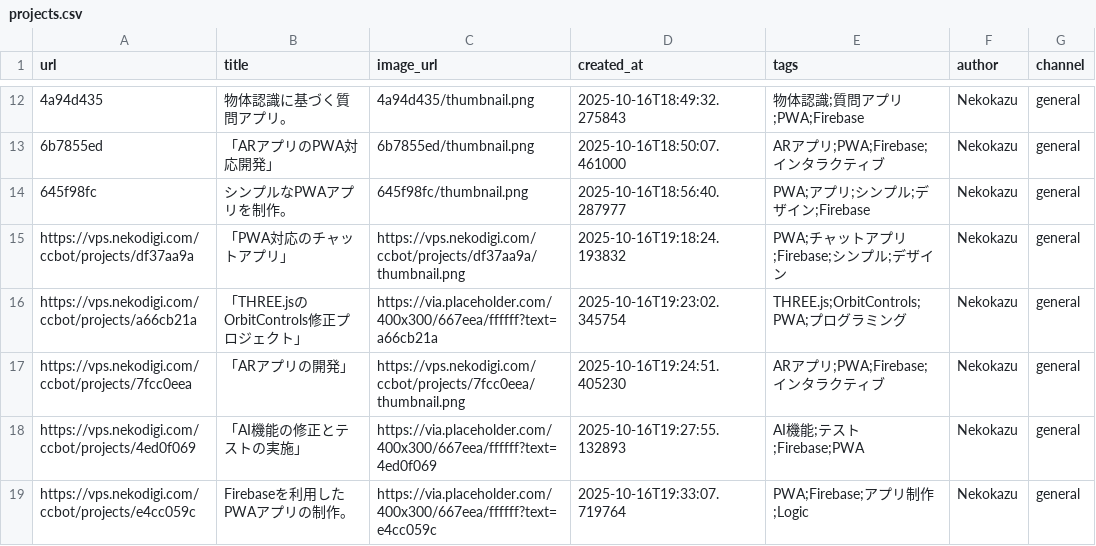
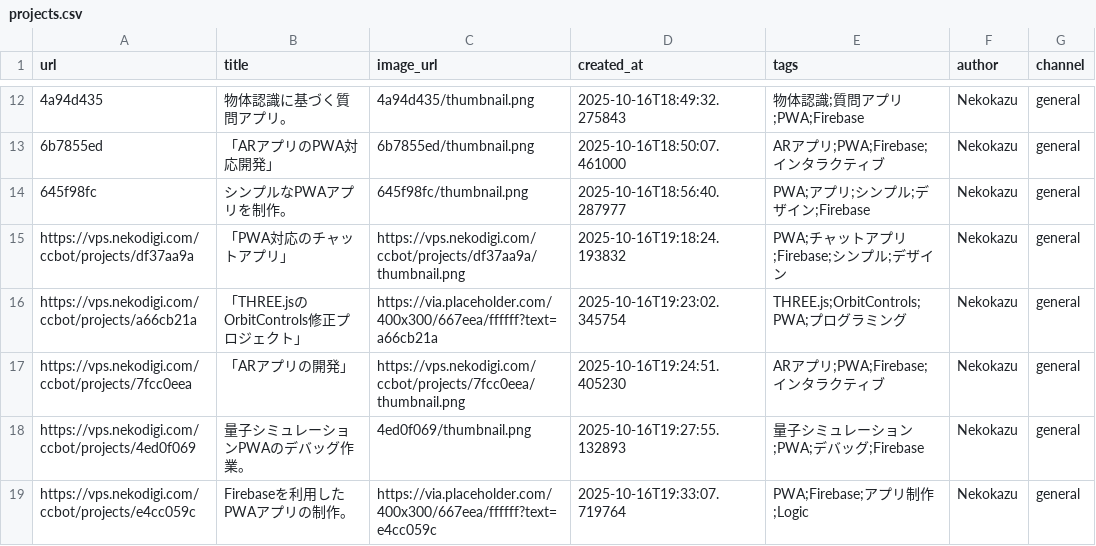
Before and after one commit to Nekodigi/ccbot-vps-deploy, a CSV file: projects/projects.csv, drawn as a sheet; only a part is shown, gaps mark what is left out.

Commit message:
Update: 量子シミュレーションPWAのデバッグ作業。

```diff
--- a/projects/projects.csv
+++ b/projects/projects.csv
@@ -17,3 +17,3 @@ https://vps.nekodigi.com/ccbot/projects/a66cb21a,「THREE.jsのOrbitControls修
 https://vps.nekodigi.com/ccbot/projects/7fcc0eea,「ARアプリの開発」,https://vps.nekodigi.com/ccbot/projects/7fcc0eea/thumbnail.png,2025-10-16T19:24:51.405230,ARアプリ;PWA;Firebase;インタラクティブ,Nekokazu,general
-https://vps.nekodigi.com/ccbot/projects/4ed0f069,「AI機能の修正とテストの実施」,https://via.placeholder.com/400x300/667eea/ffffff?text=4ed0f069,2025-10-16T19:27:55.132893,AI機能;テスト;Firebase;PWA,Nekokazu,general
+https://vps.nekodigi.com/ccbot/projects/4ed0f069,量子シミュレーションPWAのデバッグ作業。,4ed0f069/thumbnail.png,2025-10-16T19:27:55.132893,量子シミュレーション;PWA;デバッグ;Firebase,Nekokazu,general
 https://vps.nekodigi.com/ccbot/projects/e4cc059c,Firebaseを利用したPWAアプリの制作。,https://via.placeholder.com/400x300/667eea/ffffff?text=e4cc059c,2025-10-16T19:33:07.719764,PWA;Firebase;アプリ制作;Logic,Nekokazu,general
```
Also changed, not shown: 24 other files.
